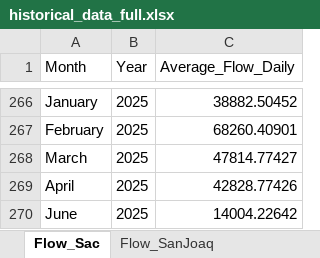
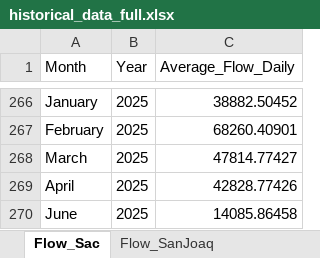
Before and after one commit to jaweidenfeld/By-The-Numbers-2025, an Excel workbook: historical_data/historical_data_full.xlsx, sheet Flow_Sac, drawn as a sheet; only a part is shown, gaps mark what is left out; values as stored, in another font and other column widths than the file's, no borders; the diff names each change by its address in the sheet, - before the commit and + after, or states it on an @@ line.

```diff
--- a/historical_data/historical_data_full.xlsx (sheet Flow_Sac)
+++ b/historical_data/historical_data_full.xlsx (sheet Flow_Sac)
-C270 (Average_Flow_Daily): 14004.22642
+C270 (Average_Flow_Daily): 14085.86458
```
Also changed, not shown: sheet Temp_CLC, sheet Temp_CSE, sheet Total_Delta_Exports, sheet Flow_SanJoaq, sheet Temp_IGO, 46 other files.
